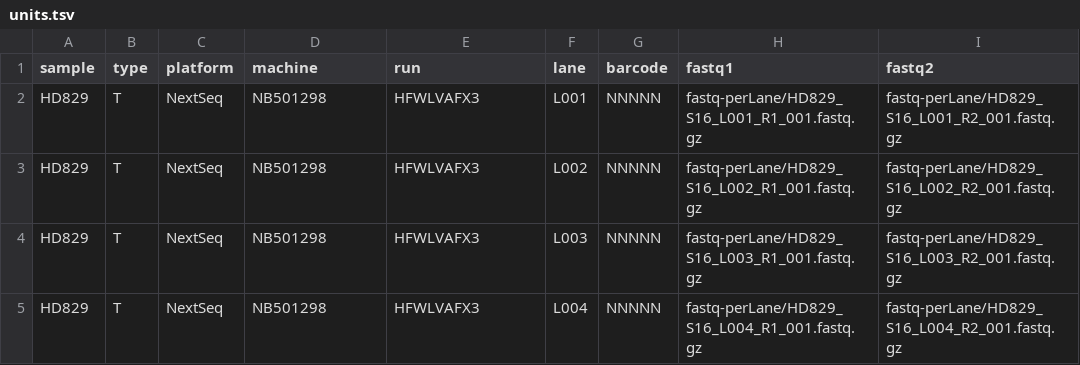
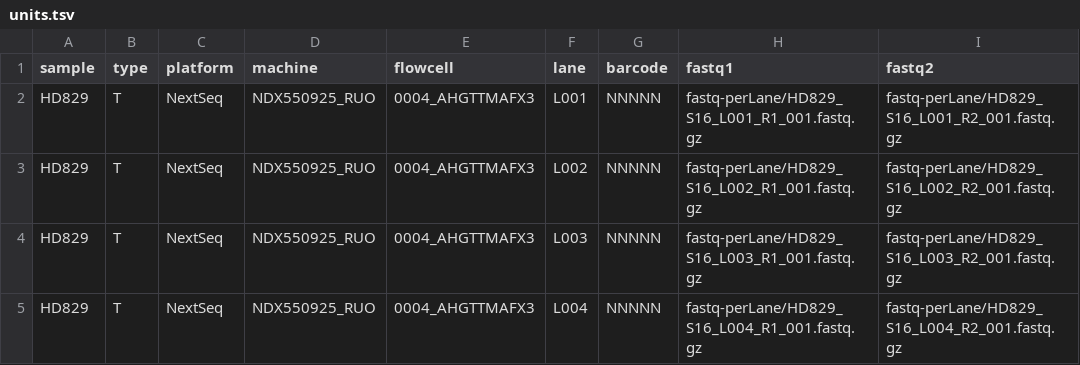
Before and after one commit to genomic-medicine-sweden/poppy, a TSV file: config/units.tsv, drawn as a sheet; only a part is shown; the diff names each change by its address in the sheet, - before the commit and + after, or states it on an @@ line.

```diff
--- a/config/units.tsv
+++ b/config/units.tsv
-E1: run
+E1: flowcell
-D2:D5 (machine): NB501298
+D2:D5 (machine): NDX550925_RUO
-E2:E5 (flowcell): HFWLVAFX3
+E2:E5 (flowcell): 0004_AHGTTMAFX3
```
Also changed, not shown: 6 other files.
